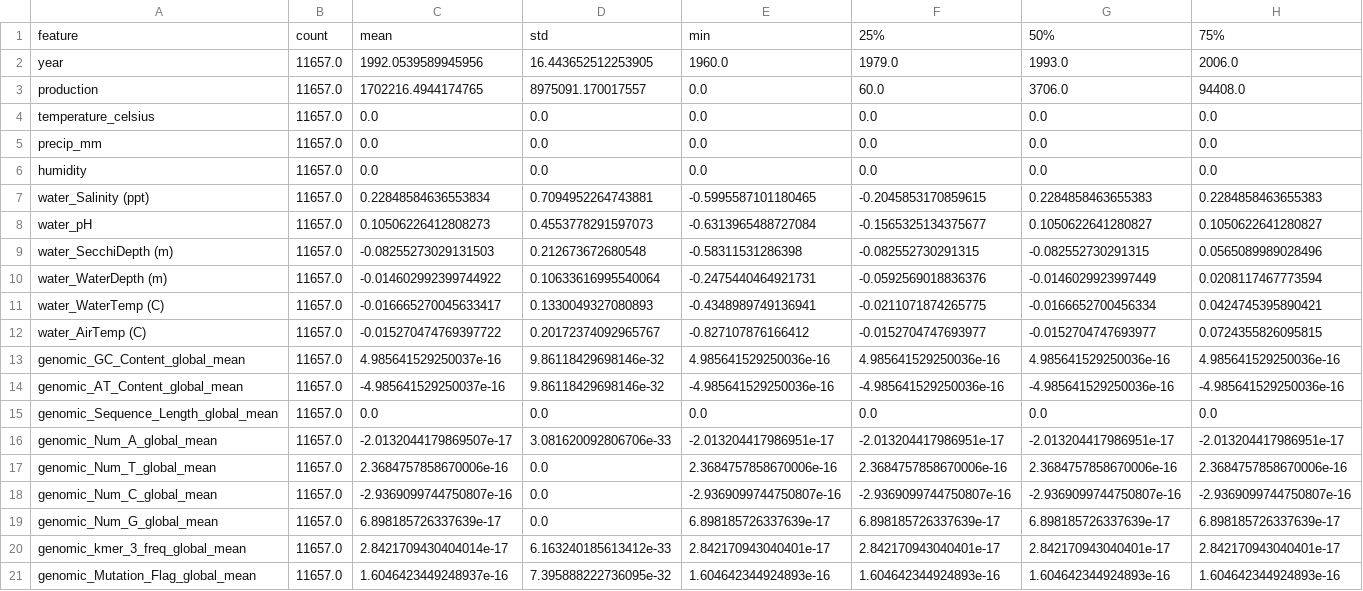
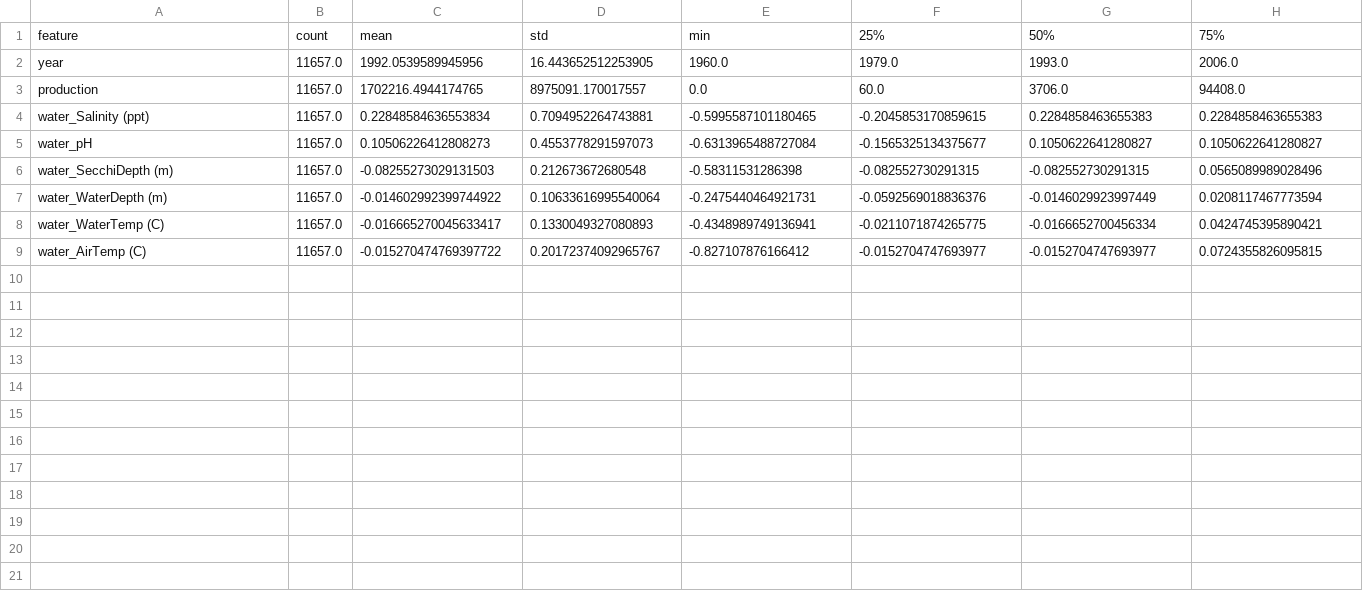
Before and after one commit to KhushiChandak04/Aquaculture-MajorProject, a CSV file: results/khushi_descriptive_stats.csv, drawn as a sheet; only a part is shown; rows hold the shown columns only; the diff names each change by its address in the sheet, - before the commit and + after, or states it on an @@ line.

```diff
--- a/results/khushi_descriptive_stats.csv
+++ b/results/khushi_descriptive_stats.csv
-row 4: temperature_celsius | 11657.0 | 0.0 | 0.0 | 0.0 | 0.0 | 0.0 | 0.0
-row 5: precip_mm | 11657.0 | 0.0 | 0.0 | 0.0 | 0.0 | 0.0 | 0.0
-row 6: humidity | 11657.0 | 0.0 | 0.0 | 0.0 | 0.0 | 0.0 | 0.0
-row 13: genomic_GC_Content_global_mean | 11657.0 | 4.985641529250037e-16 | 9.86118429698146e-32 | 4.985641529250036e-16 | 4.985641529250036e-16 | 4.985641529250036e-16 | 4.985641529250036e-16
-row 14: genomic_AT_Content_global_mean | 11657.0 | -4.985641529250037e-16 | 9.86118429698146e-32 | -4.985641529250036e-16 | -4.985641529250036e-16 | -4.985641529250036e-16 | -4.985641529250036e-16
-row 15: genomic_Sequence_Length_global_mean | 11657.0 | 0.0 | 0.0 | 0.0 | 0.0 | 0.0 | 0.0
-row 16: genomic_Num_A_global_mean | 11657.0 | -2.0132044179869507e-17 | 3.081620092806706e-33 | -2.013204417986951e-17 | -2.013204417986951e-17 | -2.013204417986951e-17 | -2.013204417986951e-17
-row 17: genomic_Num_T_global_mean | 11657.0 | 2.3684757858670006e-16 | 0.0 | 2.3684757858670006e-16 | 2.3684757858670006e-16 | 2.3684757858670006e-16 | 2.3684757858670006e-16
-row 18: genomic_Num_C_global_mean | 11657.0 | -2.9369099744750807e-16 | 0.0 | -2.9369099744750807e-16 | -2.9369099744750807e-16 | -2.9369099744750807e-16 | -2.9369099744750807e-16
-row 19: genomic_Num_G_global_mean | 11657.0 | 6.898185726337639e-17 | 0.0 | 6.898185726337639e-17 | 6.898185726337639e-17 | 6.898185726337639e-17 | 6.898185726337639e-17
-row 20: genomic_kmer_3_freq_global_mean | 11657.0 | 2.8421709430404014e-17 | 6.163240185613412e-33 | 2.842170943040401e-17 | 2.842170943040401e-17 | 2.842170943040401e-17 | 2.842170943040401e-17
-row 21: genomic_Mutation_Flag_global_mean | 11657.0 | 1.6046423449248937e-16 | 7.395888222736095e-32 | 1.604642344924893e-16 | 1.604642344924893e-16 | 1.604642344924893e-16 | 1.604642344924893e-16
```
Also changed, not shown: results/khushi_local_shap_example.csv, results/khushi_mode_stats.csv, 55 other files.
